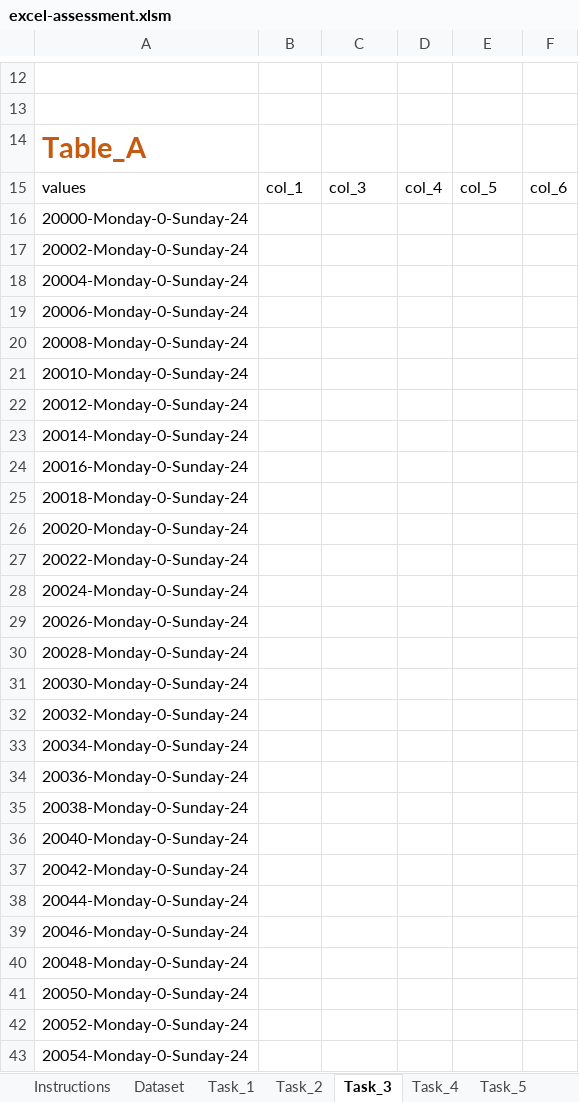
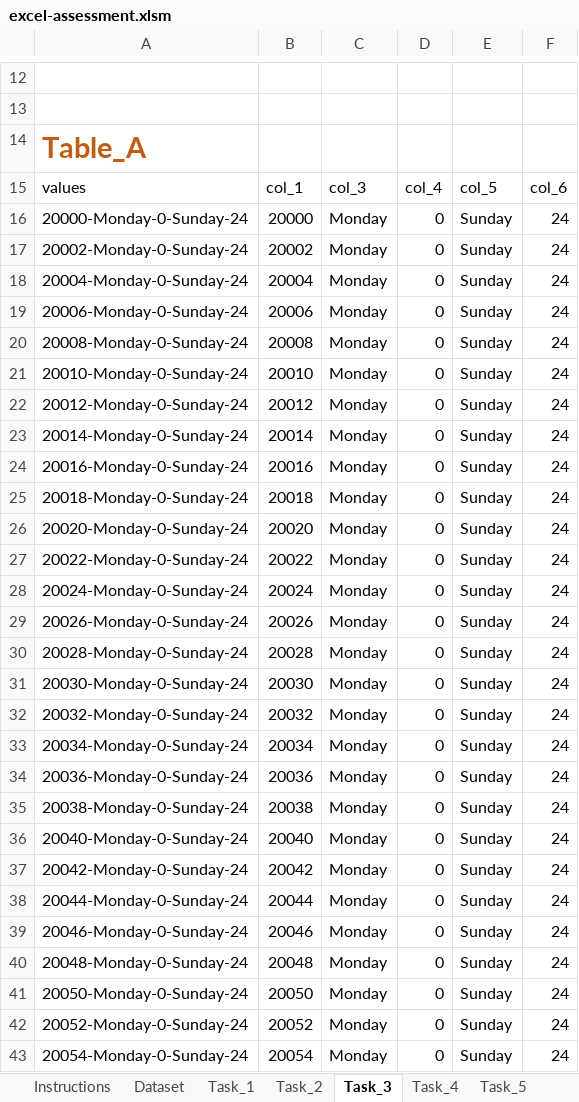
Before and after one commit to legionJP/MapUp-DA-Assessment-2024, an Excel workbook: submissions/excel-assessment.xlsm, sheet Task_3, drawn as a sheet; only a part is shown, gaps mark what is left out; values as stored, in another font and other column widths than the file's, no borders; the diff covers the shown part only; the diff names each change by its address in the sheet, - before the commit and + after, or states it on an @@ line.

Commit message:
Excel Asseament task completion

```diff
--- a/submissions/excel-assessment.xlsm (sheet Task_3)
+++ b/submissions/excel-assessment.xlsm (sheet Task_3)
-B16: (empty)
+B16: 20000
-C16:C43: (empty)
+C16:C43: Monday
-D16:D43: (empty)
+D16:D43: 0
-E16:E43: (empty)
+E16:E43: Sunday
-F16:F43: (empty)
+F16:F43: 24
-B17: (empty)
+B17: 20002
-B18: (empty)
+B18: 20004
-B19: (empty)
+B19: 20006
-B20: (empty)
+B20: 20008
-B21: (empty)
+B21: 20010
-B22: (empty)
+B22: 20012
-B23: (empty)
+B23: 20014
-B24: (empty)
+B24: 20016
-B25: (empty)
+B25: 20018
-B26: (empty)
+B26: 20020
-B27: (empty)
+B27: 20022
-B28: (empty)
+B28: 20024
-B29: (empty)
+B29: 20026
-B30: (empty)
+B30: 20028
-B31: (empty)
+B31: 20030
-B32: (empty)
+B32: 20032
-B33: (empty)
+B33: 20034
-B34: (empty)
+B34: 20036
-B35: (empty)
+B35: 20038
-B36: (empty)
+B36: 20040
-B37: (empty)
+B37: 20042
-B38: (empty)
+B38: 20044
-B39: (empty)
+B39: 20046
-B40: (empty)
+B40: 20048
-B41: (empty)
+B41: 20050
-B42: (empty)
+B42: 20052
-B43: (empty)
+B43: 20054
```
Also changed, not shown: 59 edited cells elsewhere in this sheet, sheet Task_2, sheet Dataset, sheet Task_5, sheet Task_4, sheet Task_1.
